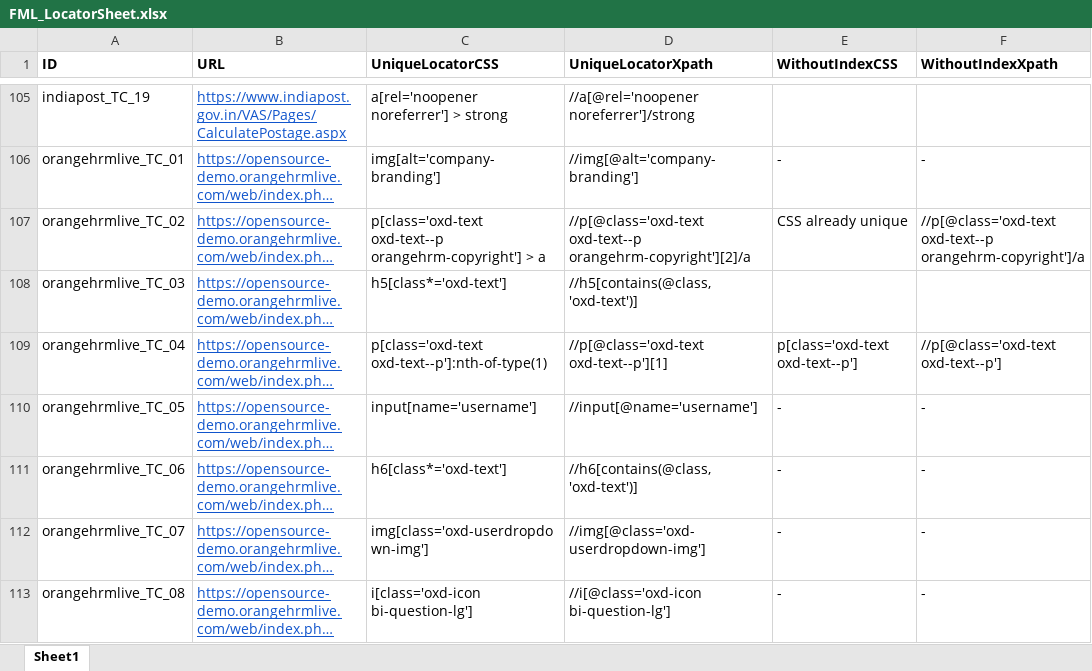
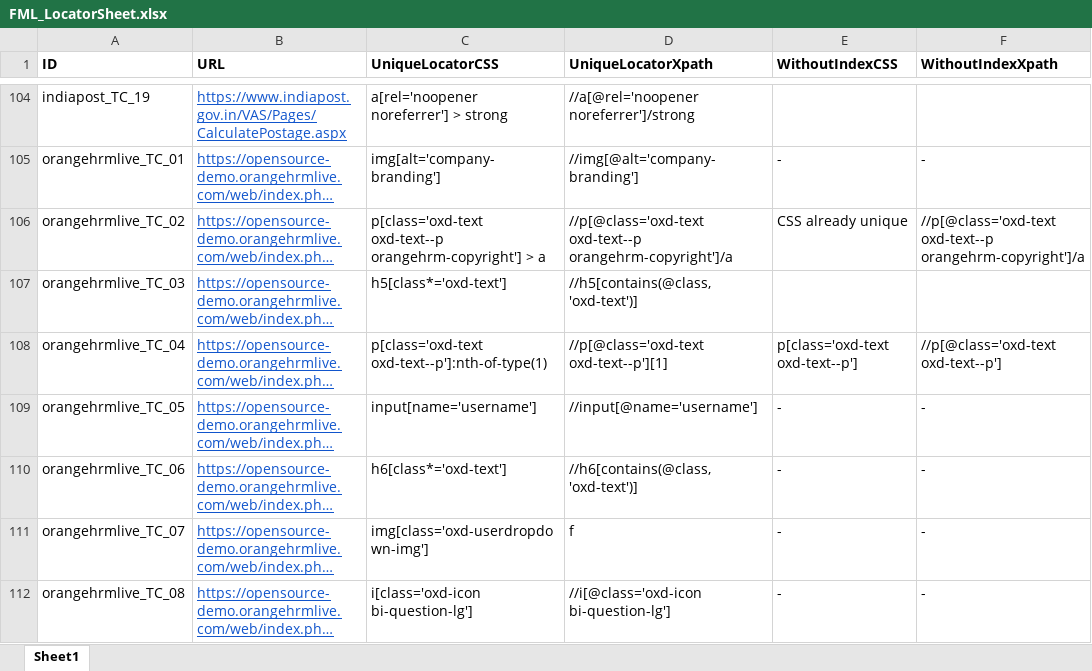
Before and after one commit to pooja10404/Automation_FML, an Excel workbook: src/main/resources/FML_LocatorSheet.xlsx, sheet Sheet1, drawn as a sheet; only a part is shown, gaps mark what is left out; long unchanged cells end in …; values as stored, in another font and other column widths than the file's, no borders; addresses are those after the commit; the diff covers the shown part only; the diff names each change by its address in the sheet, - before the commit and + after, or states it on an @@ line.

```diff
--- a/src/main/resources/FML_LocatorSheet.xlsx (sheet Sheet1)
+++ b/src/main/resources/FML_LocatorSheet.xlsx (sheet Sheet1)
-D106 (UniqueLocatorXpath): //p[@class='oxd-text oxd-text--p orangehrm-copyright'][2]/a
+D106 (UniqueLocatorXpath): //p[@class='oxd-text oxd-text--p orangehrm-copyright']/a
-D111 (UniqueLocatorXpath): //img[@class='oxd-userdropdown-img']
+D111 (UniqueLocatorXpath): f
```
Also changed, not shown: 27 added rows, 1 removed row and 16 edited cells elsewhere in this sheet, 7 other files.
